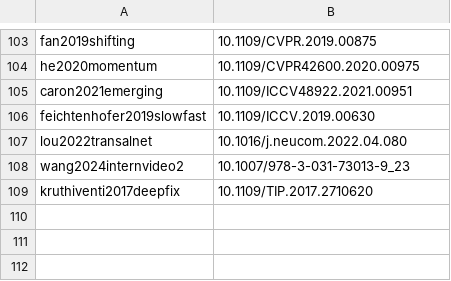
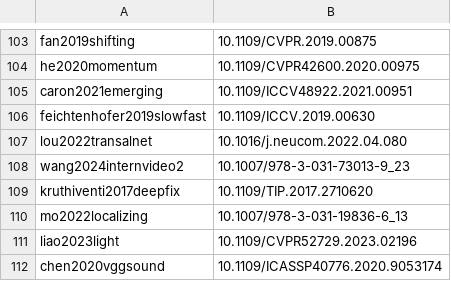
Before and after one commit to michael-099/SURGE, a TSV file: Paper/msc-thesis/tools/dois.tsv, drawn as a sheet; only a part is shown, gaps mark what is left out; the diff names each change by its address in the sheet, - before the commit and + after, or states it on an @@ line.

```diff
--- a/Paper/msc-thesis/tools/dois.tsv
+++ b/Paper/msc-thesis/tools/dois.tsv
+row 110: mo2022localizing | 10.1007/978-3-031-19836-6_13
+row 111: liao2023light | 10.1109/CVPR52729.2023.02196
+row 112: chen2020vggsound | 10.1109/ICASSP40776.2020.9053174
```
Also changed, not shown: 10 other files.
